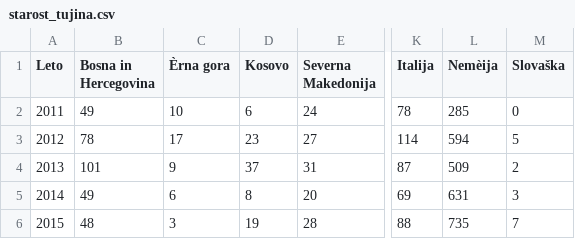
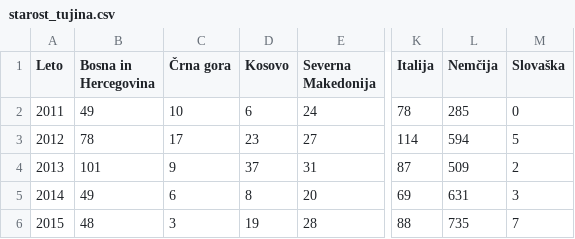
Before and after one commit to aljazkump/APPR-2021-22, a CSV file: podatki/starost_tujina.csv, drawn as a sheet; only a part is shown, gaps mark what is left out; the diff names each change by its address in the sheet, - before the commit and + after, or states it on an @@ line.

Commit message:
Update starost_tujina.csv

```diff
--- a/podatki/starost_tujina.csv
+++ b/podatki/starost_tujina.csv
-C1: Èrna gora
+C1: Črna gora
-L1: Nemèija
+L1: Nemčija
```
